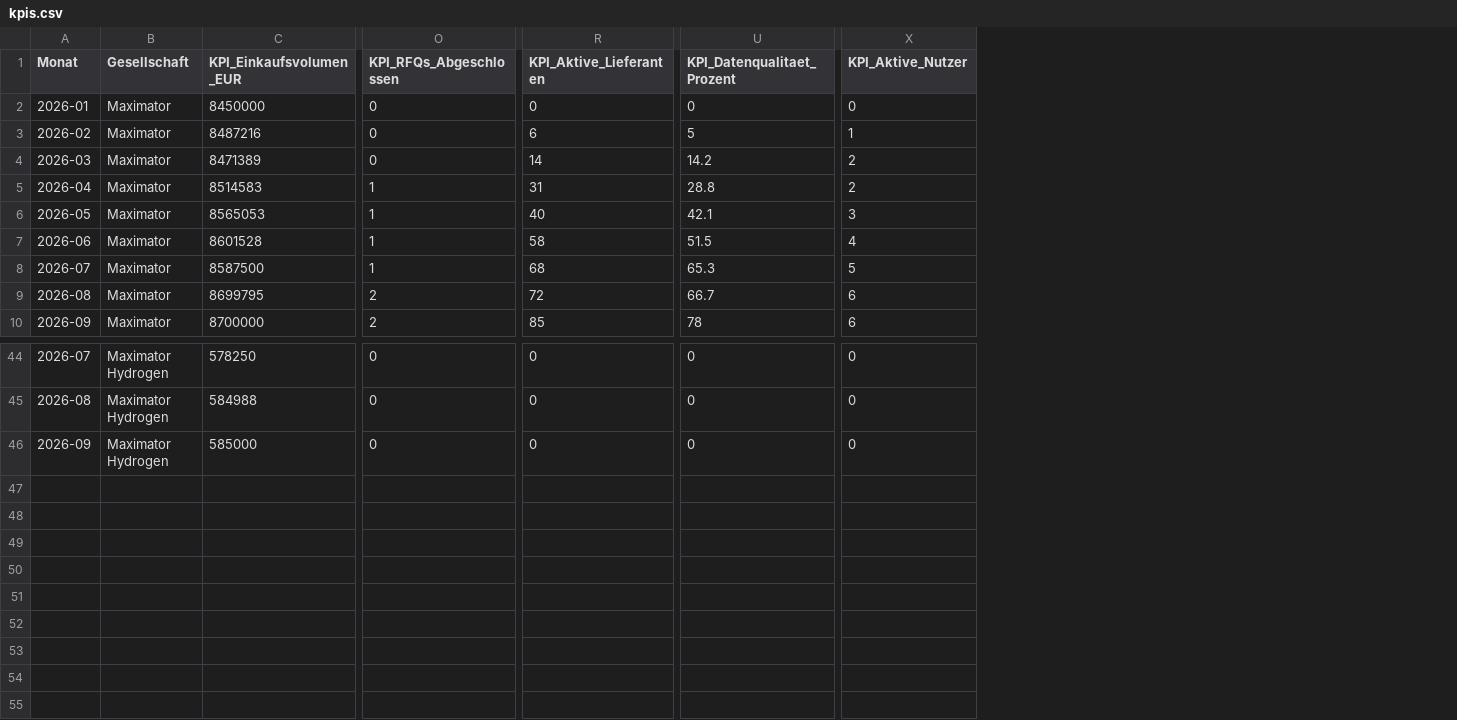
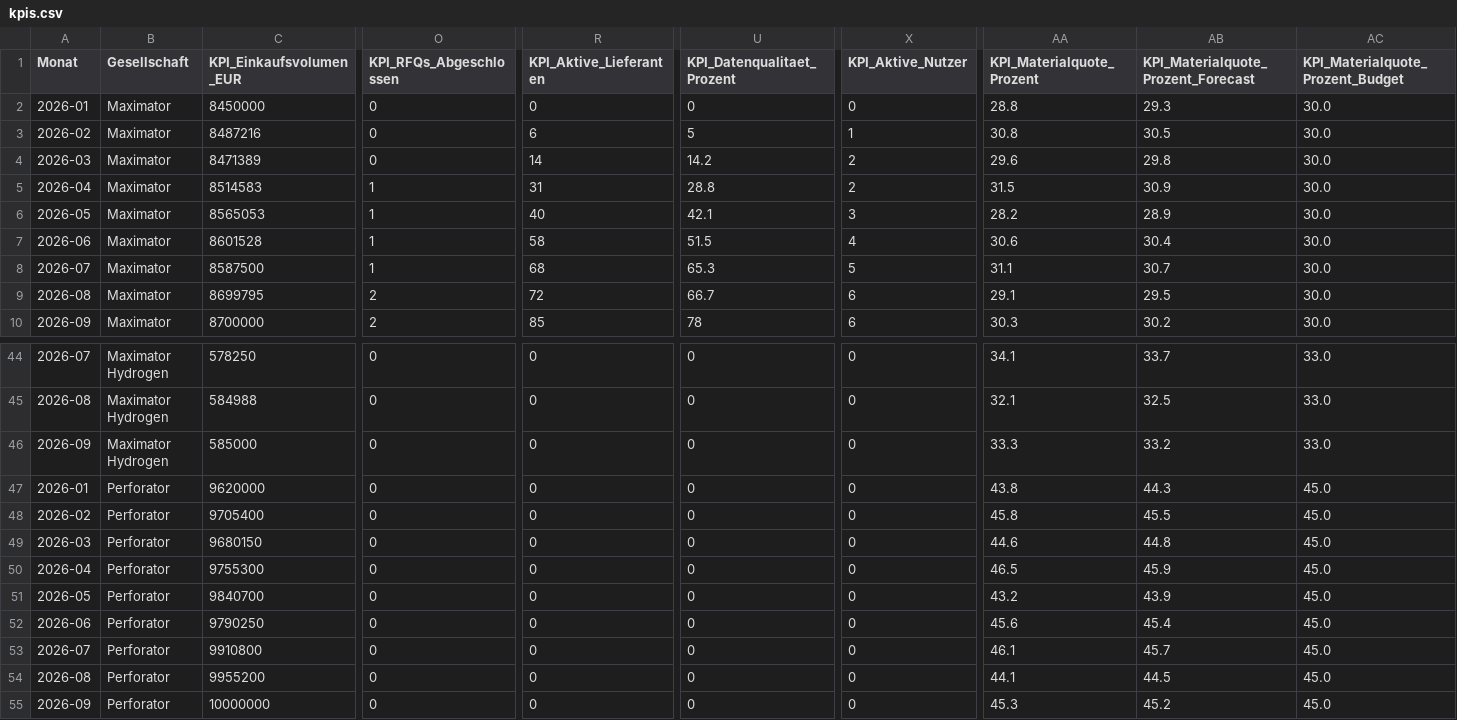
Before and after one commit to nikolausridder1301/tacto, a CSV file: data/kpis.csv, drawn as a sheet; only a part is shown, gaps mark what is left out; rows hold the shown columns only; the diff names each change by its address in the sheet, - before the commit and + after, or states it on an @@ line.

Commit message:
Perforator-KPIs, schlankere Einzelansicht, Admin-Platzhalter, Materialquote
- Perforator-KPI-Annahmen ergaenzt (Einkaufsvolumen ca. 10 Mio., alle
  weiteren Tacto-KPIs 0/kein Plan, da noch "2. Welle")
- Einzelansicht-Statustabelle: Thema-/Status-Spalte deutlich schmaler,
  Kommentare-Spalte bekommt den Platz (weniger Zeilenumbruch, weniger
  Leerraum um Badge/Text)
- Status "Blau"/"2. Welle"-Badge von Blau (kollidierte farblich mit dem
  Gesellschafts-Filter im Header) auf dezentes Grau umgestellt
- "Daten aktualisieren"-Link durch "Admin" ersetzt; Klick oeffnet vorerst
  nur ein Passwort-Pop-up (oeffnen/schliessen fertig, Pruefung folgt
  spaeter) statt direkt den Upload-Dialog
- Neues KPI "Materialquote" (KPI_Materialquote_Prozent, mit
  Forecast/Budget) ergaenzt, inkl. Beispieldaten je Gesellschaft (ca.
  30-50%, mit monatlicher Schwankung)

```diff
--- a/data/kpis.csv
+++ b/data/kpis.csv
+column AA (KPI_Materialquote_Prozent), rows 2-10: 28.8 | 30.8 | 29.6 | 31.5 | 28.2 | 30.6 | 31.1 | 29.1 | 30.3; rows 44-46: 34.1 | 32.1 | 33.3
+column AB, rows 1-10: KPI_Materialquote_Prozent_Forecast | 29.3 | 30.5 | 29.8 | 30.9 | 28.9 | 30.4 | 30.7 | 29.5 | 30.2; rows 44-46: 33.7 | 32.5 | 33.2
+column AC (KPI_Materialquote_Prozent_Budget), rows 2-10: all 30.0; rows 44-46: all 33.0
+row 47: 2026-01 | Perforator | 9620000 | 0 | 0 | 0 | 0 | 43.8 | 44.3 | 45.0
+row 48: 2026-02 | Perforator | 9705400 | 0 | 0 | 0 | 0 | 45.8 | 45.5 | 45.0
+row 49: 2026-03 | Perforator | 9680150 | 0 | 0 | 0 | 0 | 44.6 | 44.8 | 45.0
+row 50: 2026-04 | Perforator | 9755300 | 0 | 0 | 0 | 0 | 46.5 | 45.9 | 45.0
+row 51: 2026-05 | Perforator | 9840700 | 0 | 0 | 0 | 0 | 43.2 | 43.9 | 45.0
+row 52: 2026-06 | Perforator | 9790250 | 0 | 0 | 0 | 0 | 45.6 | 45.4 | 45.0
+row 53: 2026-07 | Perforator | 9910800 | 0 | 0 | 0 | 0 | 46.1 | 45.7 | 45.0
+row 54: 2026-08 | Perforator | 9955200 | 0 | 0 | 0 | 0 | 44.1 | 44.5 | 45.0
+row 55: 2026-09 | Perforator | 10000000 | 0 | 0 | 0 | 0 | 45.3 | 45.2 | 45.0
```
Also changed, not shown: templates/kpis.csv, 11 other files.
